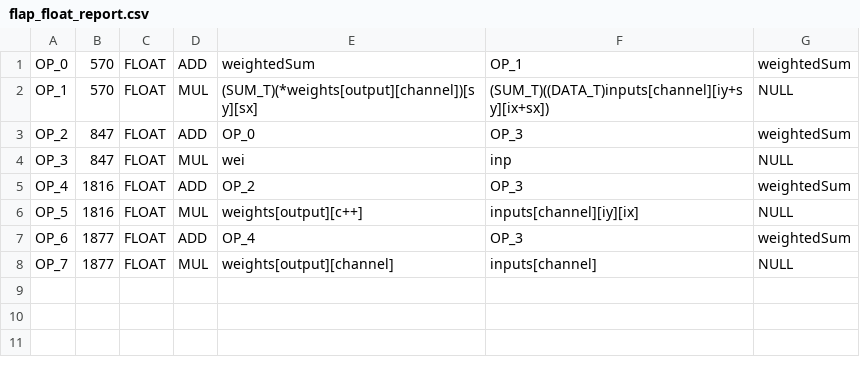
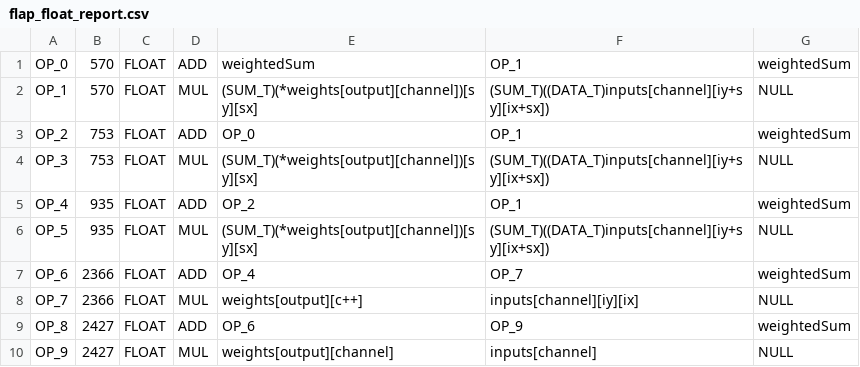
Before and after one commit to mariobarbareschi/iideaa-docker, a CSV file: projects/n2d2_cnn/clang-chimera/FLAP/output/mutants/n2d2.cc/3/flap_float_report.csv, drawn as a sheet.

Commit message:
FLAP

```diff
--- a/projects/n2d2_cnn/clang-chimera/FLAP/output/mutants/n2d2.cc/3/flap_float_report.csv
+++ b/projects/n2d2_cnn/clang-chimera/FLAP/output/mutants/n2d2.cc/3/flap_float_report.csv
@@ -2,7 +2,9 @@ OP_0,570,FLOAT,ADD,"weightedSum","OP_1","weightedSum"
 OP_1,570,FLOAT,MUL,"(SUM_T)(*weights[output][channel])[sy][sx]","(SUM_T)((DATA_T)inputs[channel][iy+sy][ix+sx])","NULL"
-OP_2,847,FLOAT,ADD,"OP_0","OP_3","weightedSum"
-OP_3,847,FLOAT,MUL,"wei","inp","NULL"
-OP_4,1816,FLOAT,ADD,"OP_2","OP_3","weightedSum"
-OP_5,1816,FLOAT,MUL,"weights[output][c++]","inputs[channel][iy][ix]","NULL"
-OP_6,1877,FLOAT,ADD,"OP_4","OP_3","weightedSum"
-OP_7,1877,FLOAT,MUL,"weights[output][channel]","inputs[channel]","NULL"
+OP_2,753,FLOAT,ADD,"OP_0","OP_1","weightedSum"
+OP_3,753,FLOAT,MUL,"(SUM_T)(*weights[output][channel])[sy][sx]","(SUM_T)((DATA_T)inputs[channel][iy+sy][ix+sx])","NULL"
+OP_4,935,FLOAT,ADD,"OP_2","OP_1","weightedSum"
+OP_5,935,FLOAT,MUL,"(SUM_T)(*weights[output][channel])[sy][sx]","(SUM_T)((DATA_T)inputs[channel][iy+sy][ix+sx])","NULL"
+OP_6,2366,FLOAT,ADD,"OP_4","OP_7","weightedSum"
+OP_7,2366,FLOAT,MUL,"weights[output][c++]","inputs[channel][iy][ix]","NULL"
+OP_8,2427,FLOAT,ADD,"OP_6","OP_9","weightedSum"
+OP_9,2427,FLOAT,MUL,"weights[output][channel]","inputs[channel]","NULL"
```
Also changed, not shown: projects/n2d2_cnn/clang-chimera/FLAP/output/mutants/n2d2.cc/report.csv, 10 other files.
